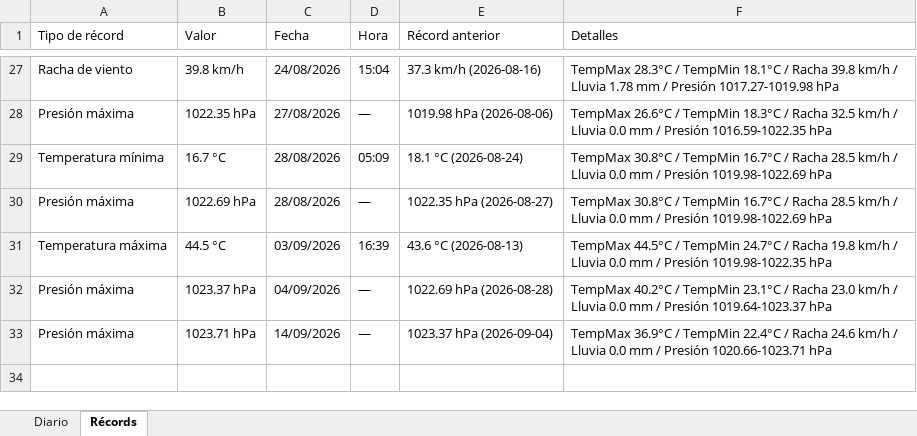
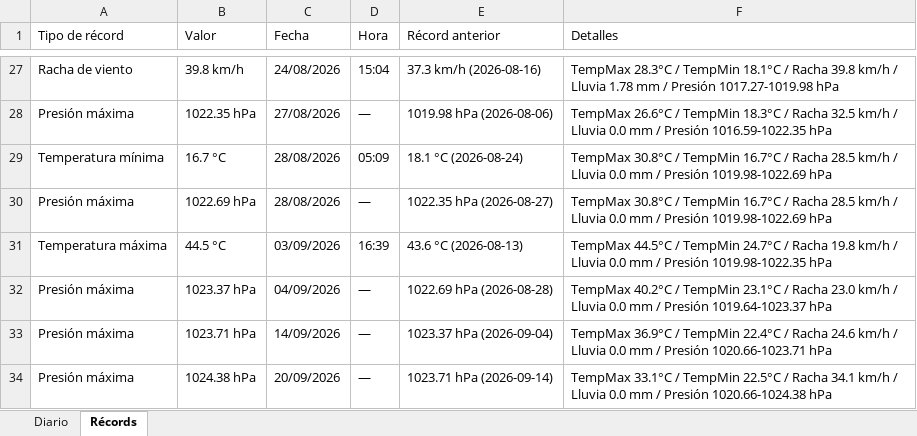
Before and after one commit to bkm13/bot_meteo, an Excel workbook: registro_meteo.xlsx, sheet Récords, drawn as a sheet; only a part is shown, gaps mark what is left out; values as stored, in another font and other column widths than the file's, no borders; the diff names each change by its address in the sheet, - before the commit and + after, or states it on an @@ line.

```diff
--- a/registro_meteo.xlsx (sheet Récords)
+++ b/registro_meteo.xlsx (sheet Récords)
+row 34: Presión máxima | 1024.38 hPa | 20/09/2026 | — | 1023.71 hPa (2026-09-14) | TempMax 33.1°C / TempMin 22.5°C / Racha 34.1 km/h / Lluvia 0.0 mm / Presión 1020.66-1024.38 hPa
```
Also changed, not shown: sheet Diario, 3 other files.
